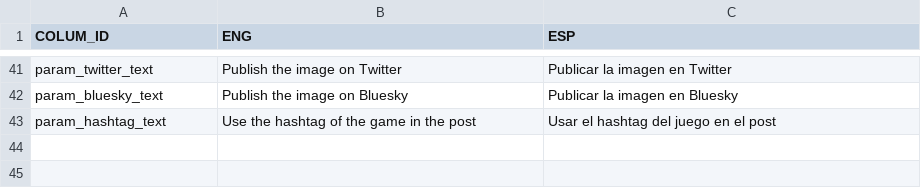
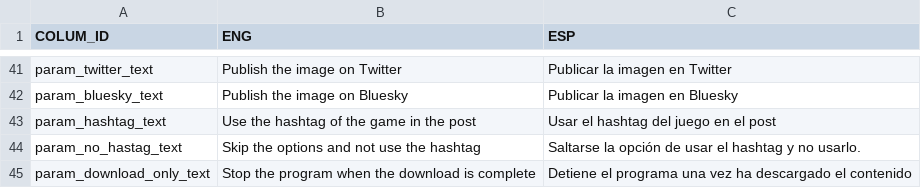
Before and after one commit to ChaconMoon/Switch-Media-Downloader, a CSV file: switch_media_downloader/data/program_strings.csv, drawn as a sheet; only a part is shown, gaps mark what is left out.

Commit message:
Add Download Only and No Hashtag args

```diff
--- a/switch_media_downloader/data/program_strings.csv
+++ b/switch_media_downloader/data/program_strings.csv
@@ -43 +43,3 @@ param_bluesky_text,"Publish the image on Bluesky","Publicar la imagen en Bluesky
 param_hashtag_text,"Use the hashtag of the game in the post","Usar el hashtag del juego en el post"
+param_no_hastag_text,"Skip the options and not use the hashtag","Saltarse la opción de usar el hashtag y no usarlo."
+param_download_only_text,"Stop the program when the download is complete","Detiene el programa una vez ha descargado el contenido"
```
Also changed, not shown: 1 other file.
